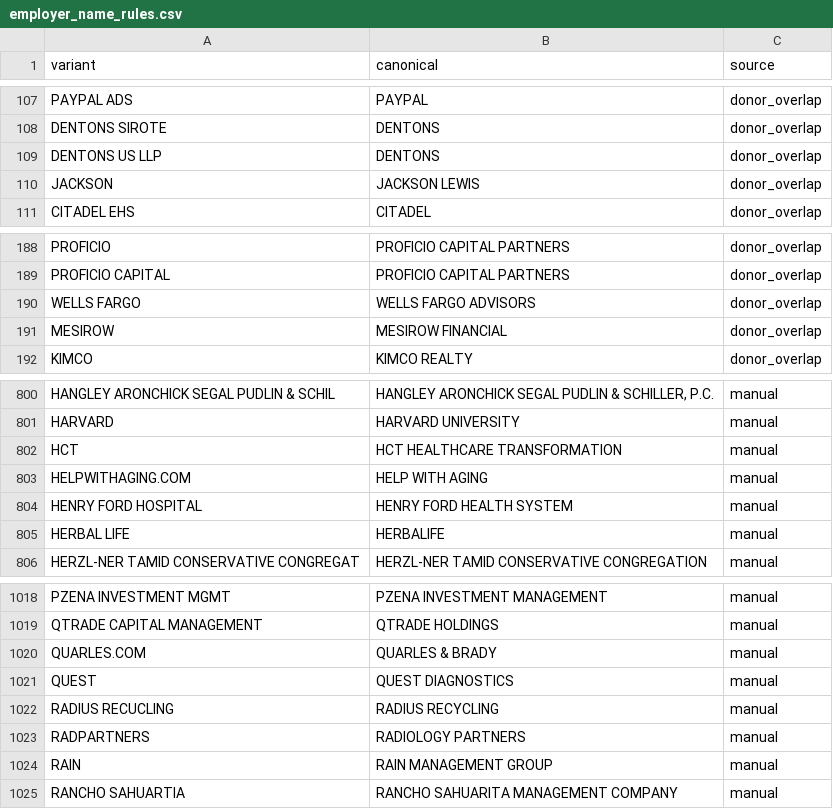
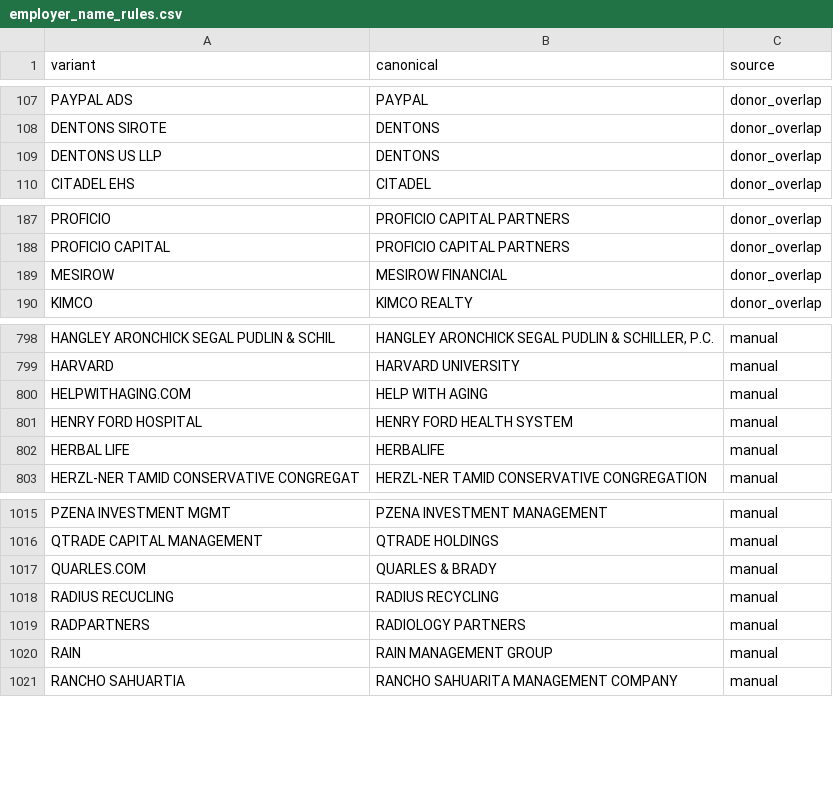
Before and after one commit to tareeqemad/fec-pipeline, a CSV file: data/rules/employer_name_rules.csv, drawn as a sheet; only a part is shown, gaps mark what is left out.

Commit message:
Employer rules: WELLS FARGO, JACKSON, QUEST and HCT renamed other donors' firms
WELLS FARGO -> WELLS FARGO ADVISORS turned bankers, a product manager and
a technology VP into advisors; JACKSON -> JACKSON LEWIS hit a hospital
medical-information officer (Jackson Health); QUEST and HCT renamed firms
of donors in other fields and cities. The donors the rules were written
for keep the full name through their own filings.

Replay: 75 employers change back toward what was filed.

```diff
--- a/data/rules/employer_name_rules.csv
+++ b/data/rules/employer_name_rules.csv
@@ -109,3 +109,2 @@ DENTONS SIROTE,DENTONS,donor_overlap
 DENTONS US LLP,DENTONS,donor_overlap
-JACKSON,JACKSON LEWIS,donor_overlap
 CITADEL EHS,CITADEL,donor_overlap
@@ -189,3 +188,2 @@ PROFICIO,PROFICIO CAPITAL PARTNERS,donor_overlap
 PROFICIO CAPITAL,PROFICIO CAPITAL PARTNERS,donor_overlap
-WELLS FARGO,WELLS FARGO ADVISORS,donor_overlap
 MESIROW,MESIROW FINANCIAL,donor_overlap
@@ -801,3 +799,2 @@ HANGLEY ARONCHICK SEGAL PUDLIN & SCHIL,"HANGLEY ARONCHICK SEGAL PUDLIN & SCHILLE
 HARVARD,HARVARD UNIVERSITY,manual
-HCT,HCT HEALTHCARE TRANSFORMATION,manual
 HELPWITHAGING.COM,HELP WITH AGING,manual
@@ -1020,3 +1017,2 @@ QTRADE CAPITAL MANAGEMENT,QTRADE HOLDINGS,manual
 QUARLES.COM,QUARLES & BRADY,manual
-QUEST,QUEST DIAGNOSTICS,manual
 RADIUS RECUCLING,RADIUS RECYCLING,manual
```
